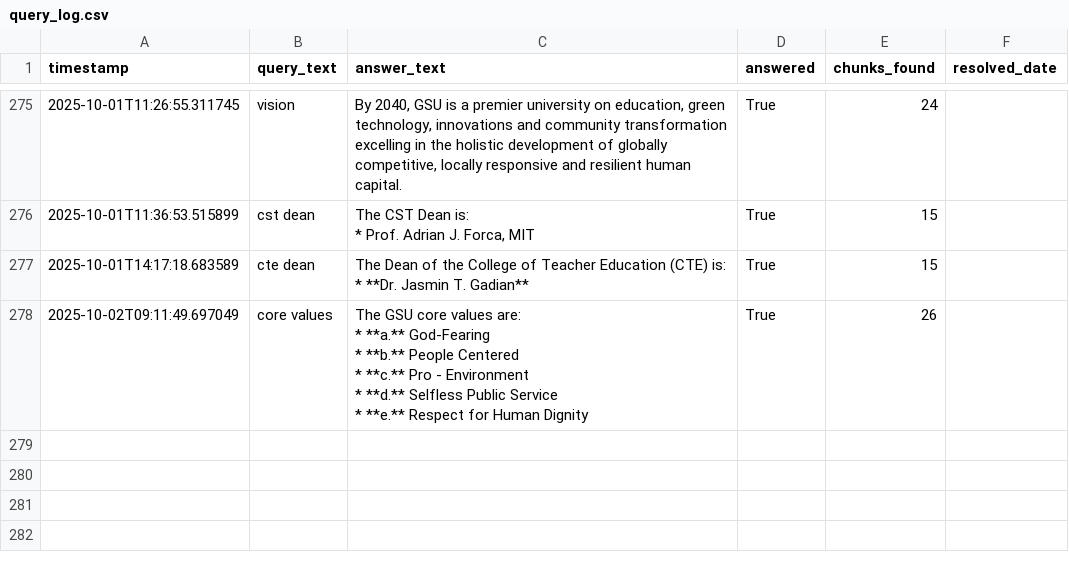
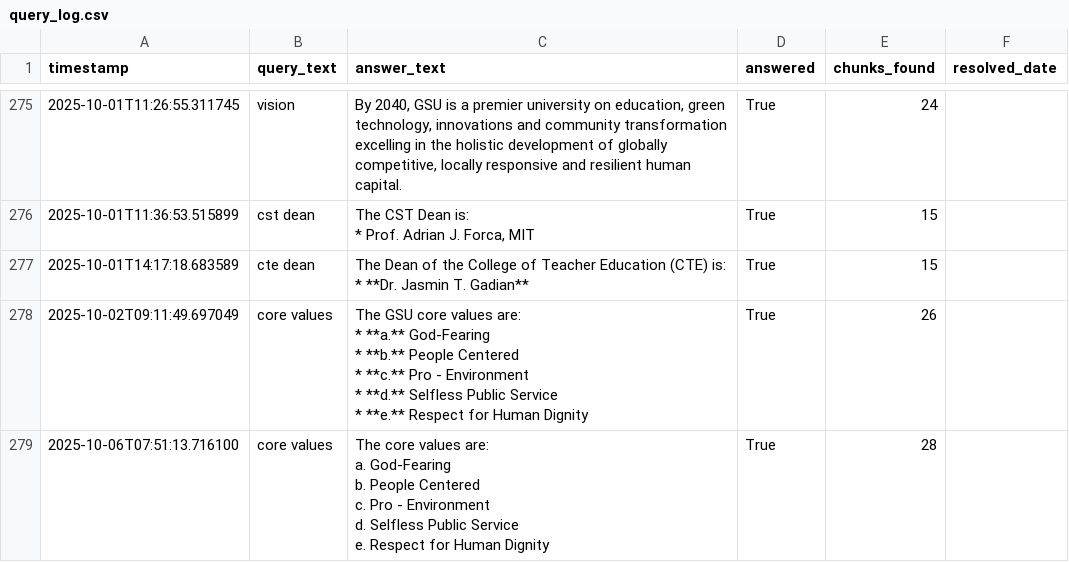
Before and after one commit to carnocentaurus/ChatBookAI, a CSV file: data/query_log.csv, drawn as a sheet; only a part is shown, gaps mark what is left out; ↵ is a line break in a cell; the diff names each change by its address in the sheet, - before the commit and + after, or states it on an @@ line.

```diff
--- a/data/query_log.csv
+++ b/data/query_log.csv
+row 279: 2025-10-06T07:51:13.716100 | core values | The core values are: ↵ a. God-Fearing ↵ b. People Centered ↵ c. Pro - Environment ↵ d. Selfless Public Service ↵ e. Respect for Human Dignity | True | 28
```
Also changed, not shown: data/feedback.csv, 1 other file.
